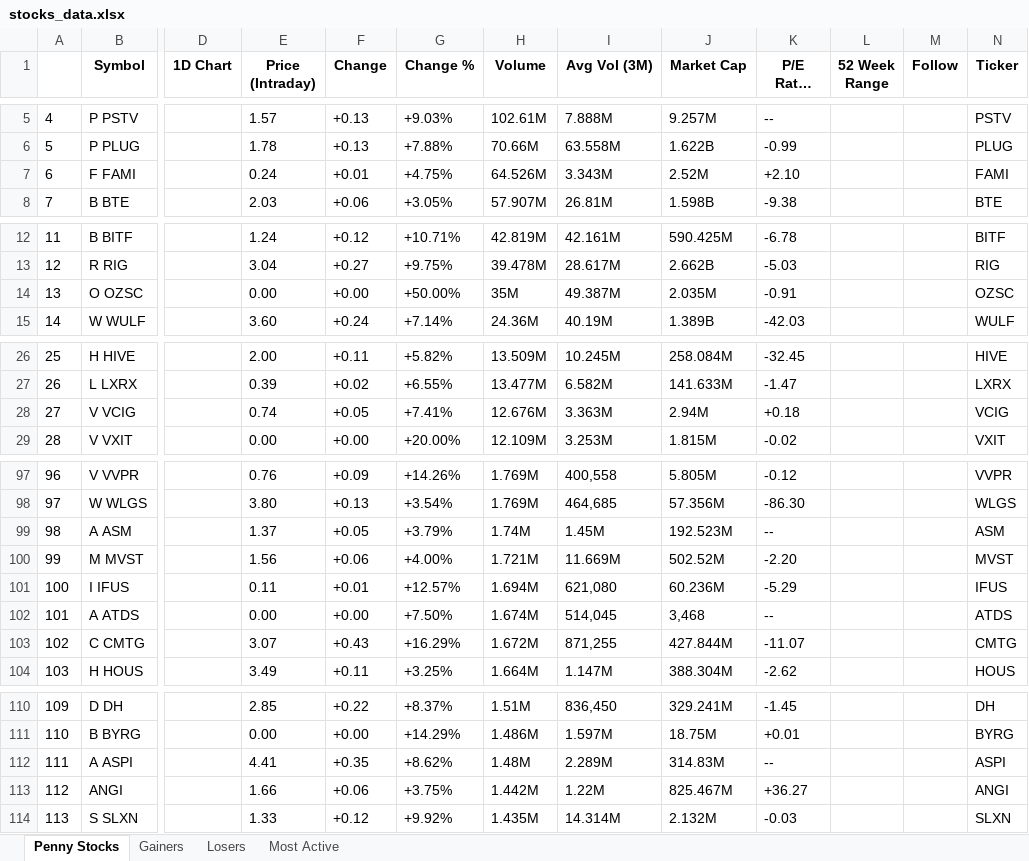
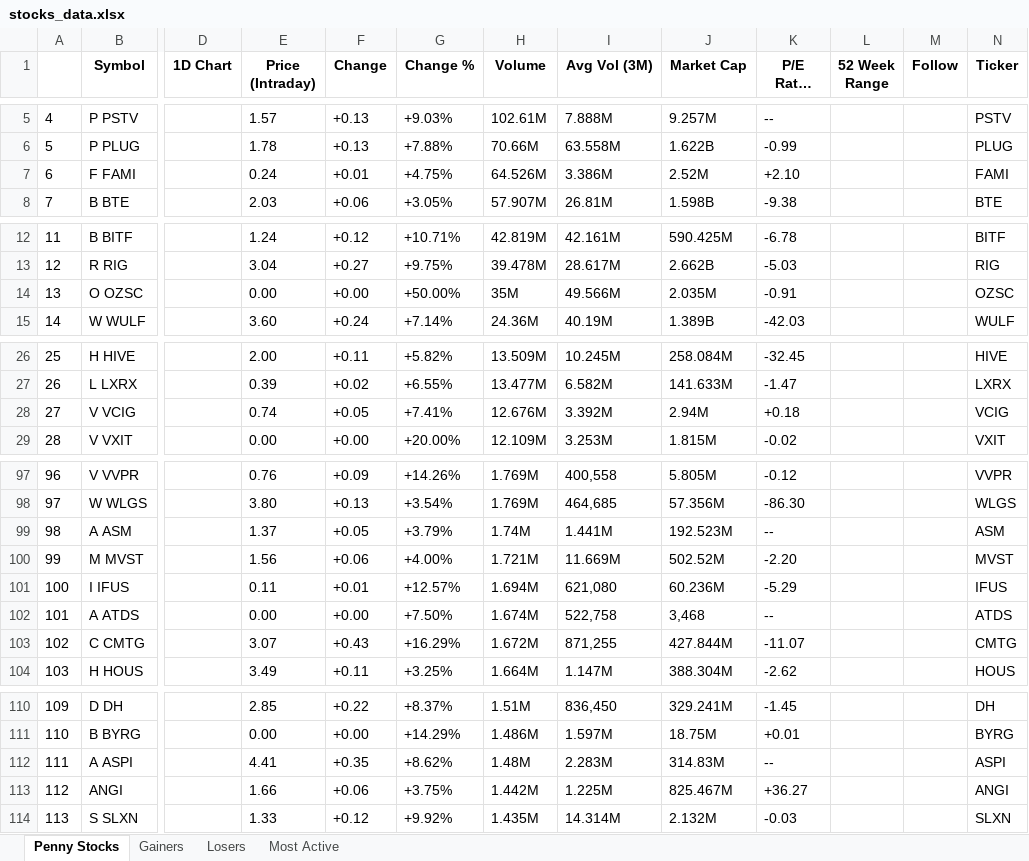
Before and after one commit to carlosfaz/StockPlotter, an Excel workbook: stocks_data.xlsx, sheet Penny Stocks, drawn as a sheet; only a part is shown, gaps mark what is left out; long unchanged cells end in …; values as stored, in another font and other column widths than the file's, no borders; the diff covers the shown part only; the diff names each change by its address in the sheet, - before the commit and + after, or states it on an @@ line.

```diff
--- a/stocks_data.xlsx (sheet Penny Stocks)
+++ b/stocks_data.xlsx (sheet Penny Stocks)
-I7 (Avg Vol (3M)): 3.343M
+I7 (Avg Vol (3M)): 3.386M
-I14 (Avg Vol (3M)): 49.387M
+I14 (Avg Vol (3M)): 49.566M
-I28 (Avg Vol (3M)): 3.363M
+I28 (Avg Vol (3M)): 3.392M
-I99 (Avg Vol (3M)): 1.45M
+I99 (Avg Vol (3M)): 1.441M
-I102 (Avg Vol (3M)): 514,045
+I102 (Avg Vol (3M)): 522,758
-I112 (Avg Vol (3M)): 2.289M
+I112 (Avg Vol (3M)): 2.283M
-I113 (Avg Vol (3M)): 1.22M
+I113 (Avg Vol (3M)): 1.225M
```
Also changed, not shown: 4 edited cells elsewhere in this sheet, sheet Gainers, sheet Losers, sheet Most Active, output/buy_sell_signals.xlsx, 1 other file.
